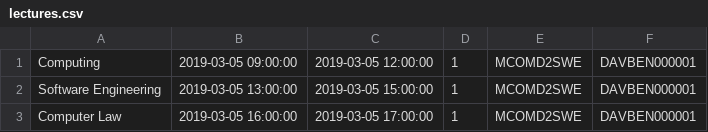
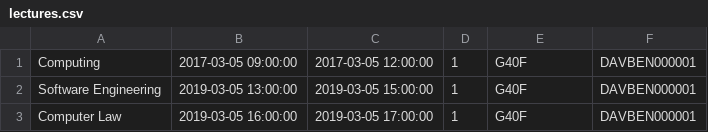
Before and after one commit to david-j-monk/SECCCU-2nd-year-project, a CSV file: SECCCU/SECCCU/csvFiles/lectures.csv, drawn as a sheet.

```diff
--- a/SECCCU/SECCCU/csvFiles/lectures.csv
+++ b/SECCCU/SECCCU/csvFiles/lectures.csv
@@ -1,3 +1,3 @@
-Computing,2019-03-05 09:00:00,2019-03-05 12:00:00,1,MCOMD2SWE,DAVBEN000001
-Software Engineering,2019-03-05 13:00:00,2019-03-05 15:00:00,1,MCOMD2SWE,DAVBEN000001
-Computer Law,2019-03-05 16:00:00,2019-03-05 17:00:00,1,MCOMD2SWE,DAVBEN000001
+Computing,2017-03-05 09:00:00,2017-03-05 12:00:00,1,G40F,DAVBEN000001
+Software Engineering,2019-03-05 13:00:00,2019-03-05 15:00:00,1,G40F,DAVBEN000001
+Computer Law,2019-03-05 16:00:00,2019-03-05 17:00:00,1,G40F,DAVBEN000001
```
Also changed, not shown: SECCCU/SECCCU/csvFiles/students.csv, 4 other files.
